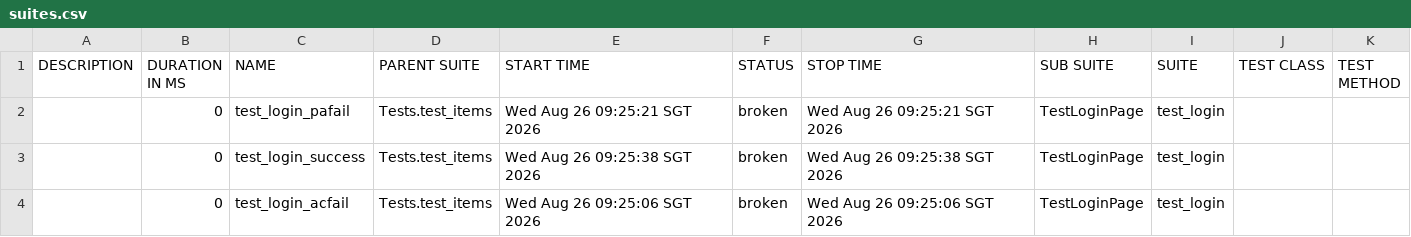
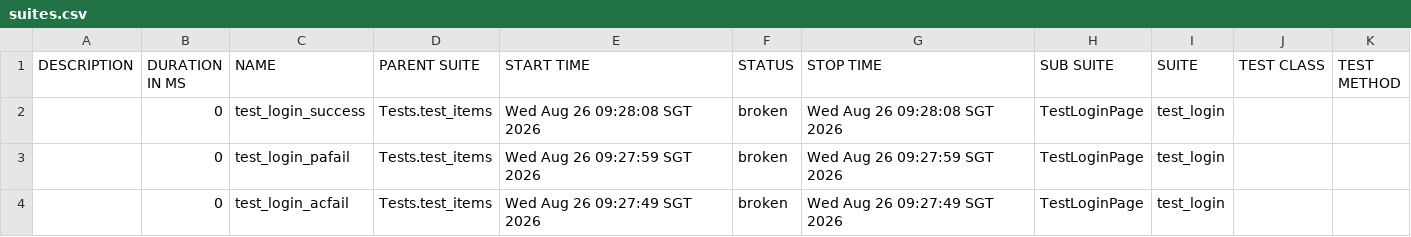
Before and after one commit to wh0206040321/APS_report_demo, a CSV file: docs/data/suites.csv, drawn as a sheet.

```diff
--- a/docs/data/suites.csv
+++ b/docs/data/suites.csv
@@ -1,4 +1,4 @@
 "DESCRIPTION","DURATION IN MS","NAME","PARENT SUITE","START TIME","STATUS","STOP TIME","SUB SUITE","SUITE","TEST CLASS","TEST METHOD"
-"","0","test_login_pafail","Tests.test_items","Wed Aug 26 09:25:21 SGT 2026","broken","Wed Aug 26 09:25:21 SGT 2026","TestLoginPage","test_login","",""
-"","0","test_login_success","Tests.test_items","Wed Aug 26 09:25:38 SGT 2026","broken","Wed Aug 26 09:25:38 SGT 2026","TestLoginPage","test_login","",""
-"","0","test_login_acfail","Tests.test_items","Wed Aug 26 09:25:06 SGT 2026","broken","Wed Aug 26 09:25:06 SGT 2026","TestLoginPage","test_login","",""
+"","0","test_login_success","Tests.test_items","Wed Aug 26 09:28:08 SGT 2026","broken","Wed Aug 26 09:28:08 SGT 2026","TestLoginPage","test_login","",""
+"","0","test_login_pafail","Tests.test_items","Wed Aug 26 09:27:59 SGT 2026","broken","Wed Aug 26 09:27:59 SGT 2026","TestLoginPage","test_login","",""
+"","0","test_login_acfail","Tests.test_items","Wed Aug 26 09:27:49 SGT 2026","broken","Wed Aug 26 09:27:49 SGT 2026","TestLoginPage","test_login","",""
```
Also changed, not shown: docs/data/behaviors.csv, 32 other files.
